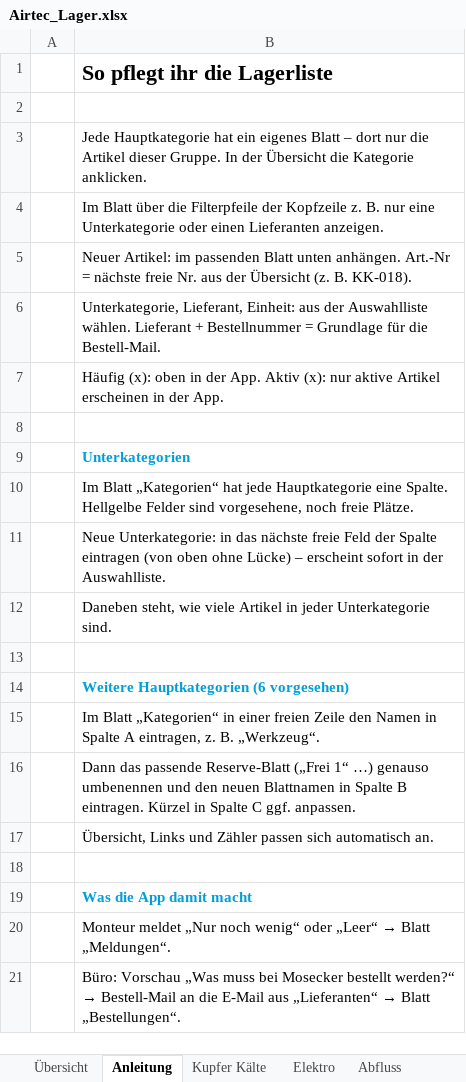
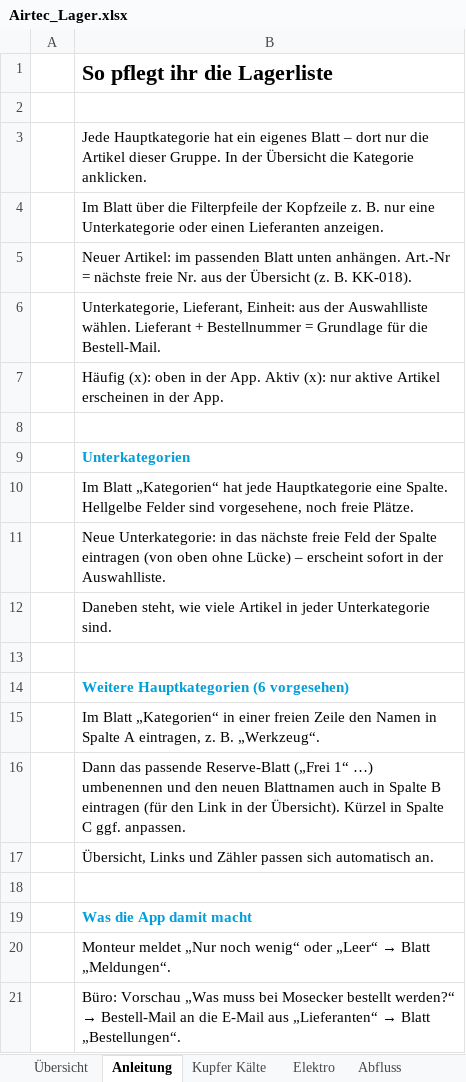
Before and after one commit to Muecke1982/airtec-ibn, an Excel workbook: vorlagen/Airtec_Lager.xlsx, sheet Anleitung, drawn as a sheet; values as stored, in another font and other column widths than the file's, no borders; the diff names each change by its address in the sheet, - before the commit and + after, or states it on an @@ line.

```diff
--- a/vorlagen/Airtec_Lager.xlsx (sheet Anleitung)
+++ b/vorlagen/Airtec_Lager.xlsx (sheet Anleitung)
-B16: …1“ …) genauso umbenennen und den neuen Blattnamen in Spalte B eintragen. Kürzel in…
+B16: …1“ …) umbenennen und den neuen Blattnamen auch in Spalte B eintragen (für den Link in der Übersicht). Kürzel in…
```
Also changed, not shown: sheet Kategorien, sheet Übersicht, 1 other file.
